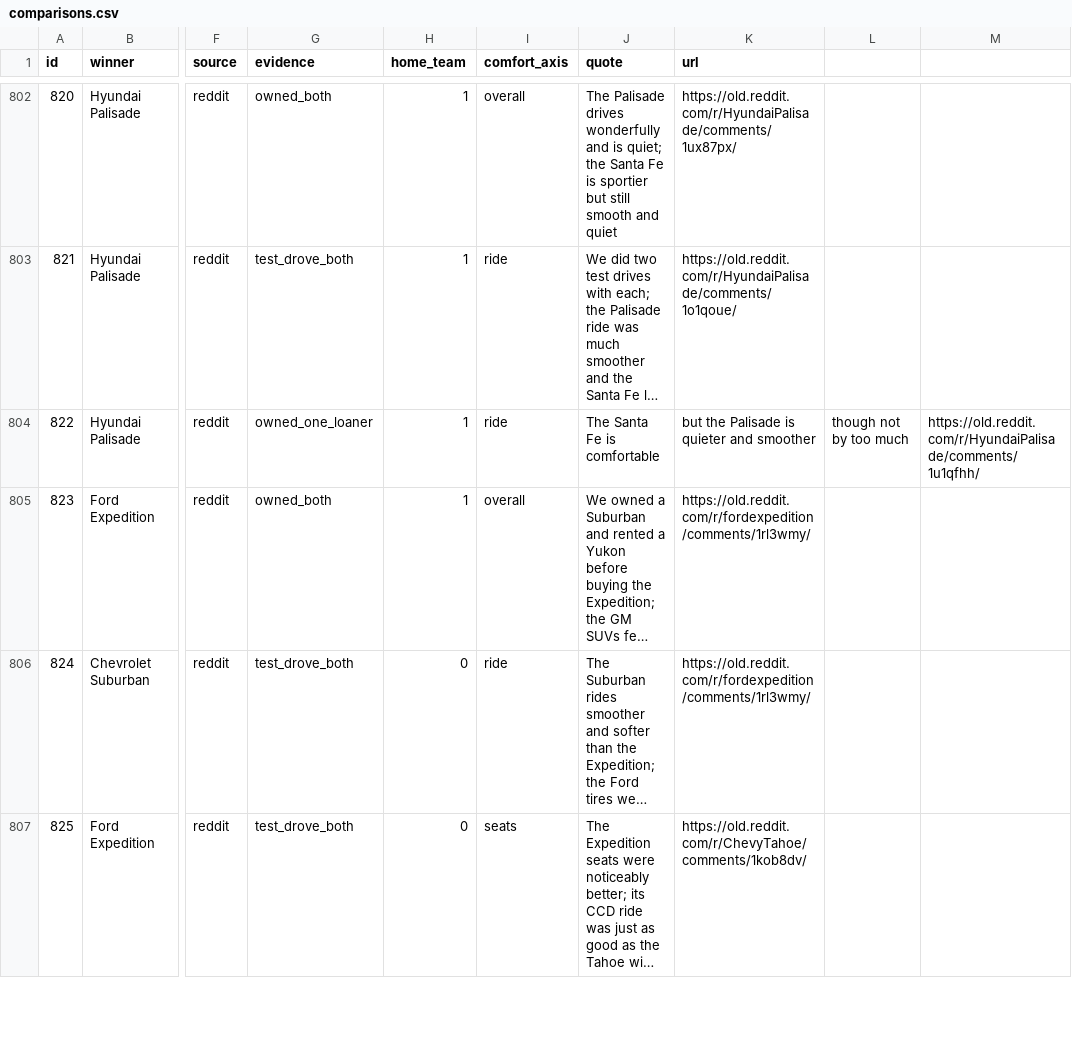
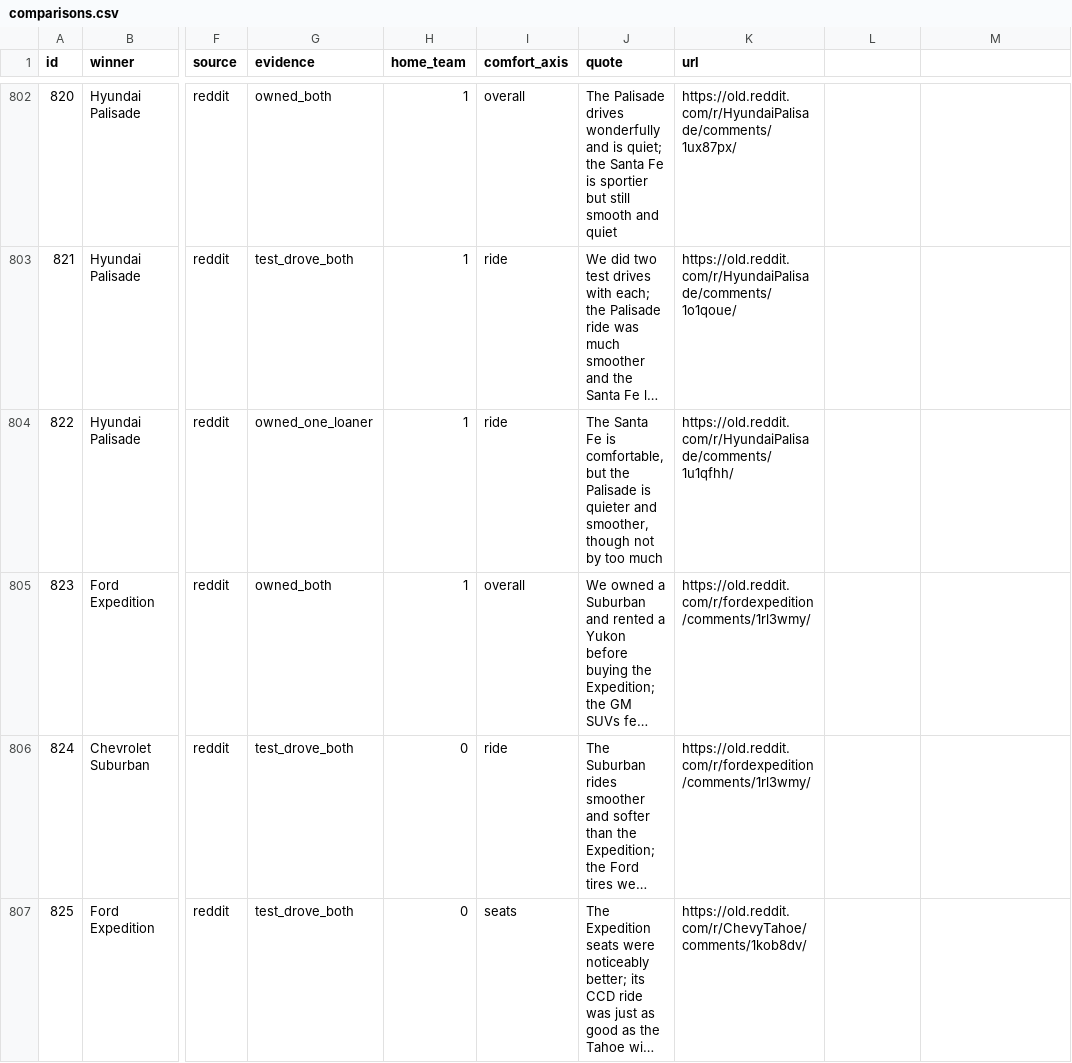
Before and after one commit to troyc/car_research, a CSV file: data/comparisons.csv, drawn as a sheet; only a part is shown, gaps mark what is left out; long unchanged cells end in …; the diff covers the shown part only; the diff names each change by its address in the sheet, - before the commit and + after, or states it on an @@ line.

```diff
--- a/data/comparisons.csv
+++ b/data/comparisons.csv
-J804 (quote): …Fe is comfortable
+J804 (quote): …Fe is comfortable, but the Palisade is quieter and smoother, though not by too much
-K804 (url): but the Palisade is quieter and smoother
+K804 (url): https://old.reddit.com/r/HyundaiPalisade/comments/1u1qfhh/
-L804: though not by too much
+L804: (empty)
-M804: https://old.reddit.com/r/HyundaiPalisade/comments/1u1qfhh/
+M804: (empty)
```
Also changed, not shown: 6 edited cells elsewhere in this file, data/ranking_bias.csv.
